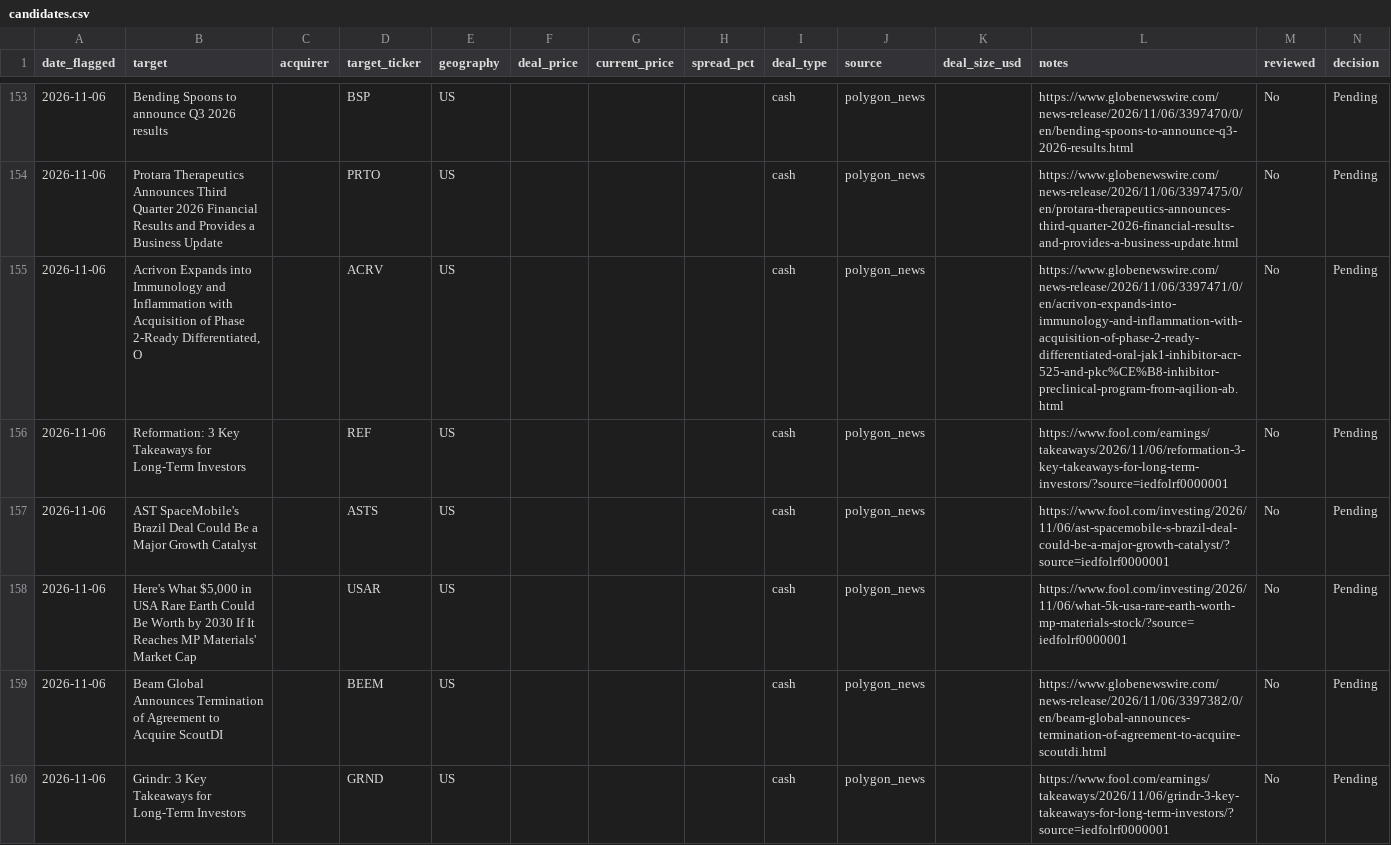
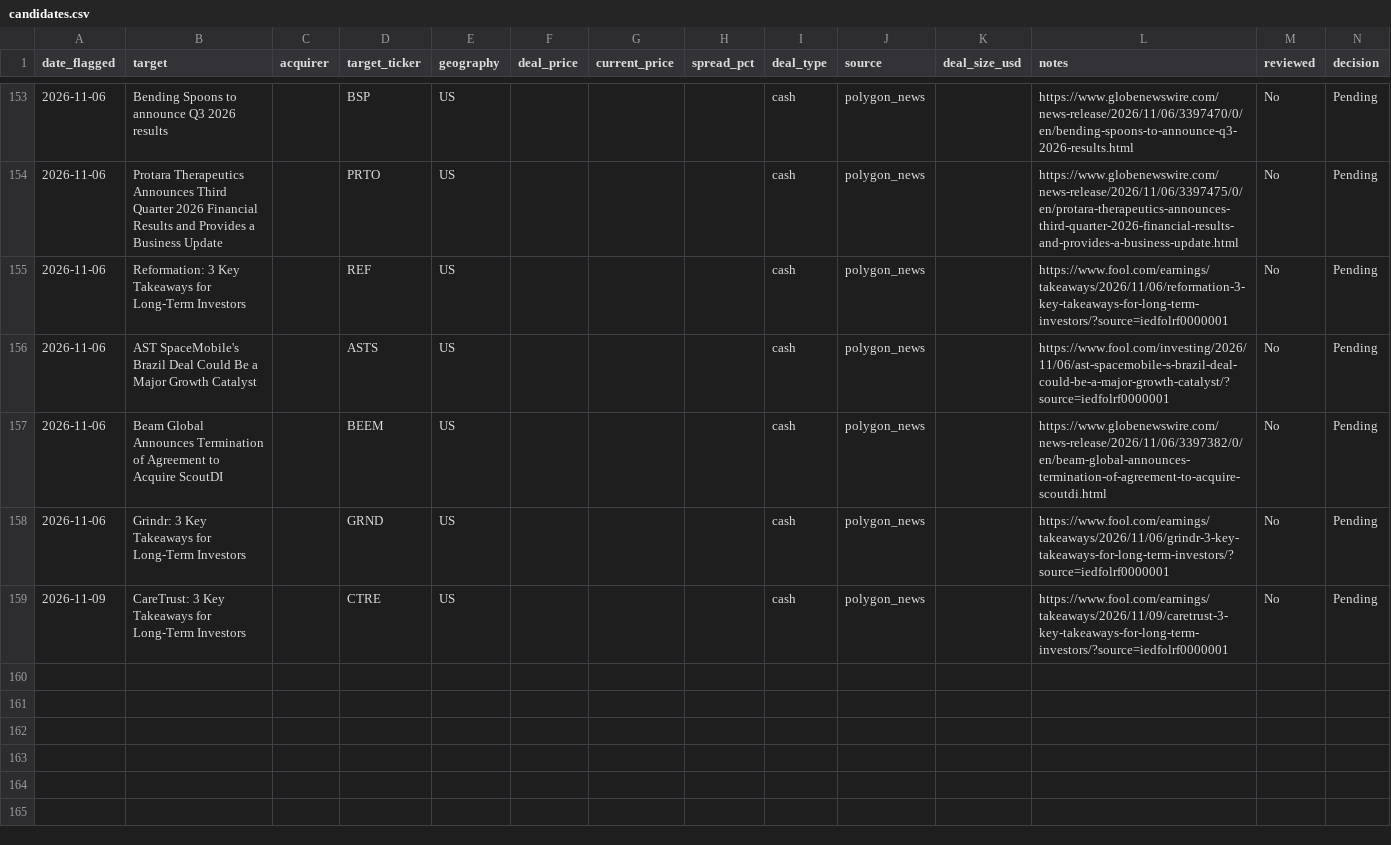
Before and after one commit to Chyde2010/merger_arb_test, a CSV file: data/candidates.csv, drawn as a sheet; only a part is shown, gaps mark what is left out.

```diff
--- a/data/candidates.csv
+++ b/data/candidates.csv
@@ -154,7 +154,6 @@ date_flagged,target,acquirer,target_ticker,geography,deal_price,current_price,sp
 2026-11-06,Protara Therapeutics Announces Third Quarter 2026 Financial Results and Provides a Business Update,,PRTO,US,,,,cash,polygon_news,,https://www.globenewswire.com/news-release/2026/11/06/3397475/0/en/protara-therapeutics-announces-third-quarter-2026-financial-results-and-provides-a-business-update.html,No,Pending
-2026-11-06,"Acrivon Expands into Immunology and Inflammation with Acquisition of Phase 2-Ready Differentiated, O",,ACRV,US,,,,cash,polygon_news,,https://www.globenewswire.com/news-release/2026/11/06/3397471/0/en/acrivon-expands-into-immunology-and-inflammation-with-acquisition-of-phase-2-ready-differentiated-oral-jak1-inhibitor-acr-525-and-pkc%CE%B8-inhibitor-preclinical-program-from-aqilion-ab.html,No,Pending
 2026-11-06,Reformation: 3 Key Takeaways for Long-Term Investors,,REF,US,,,,cash,polygon_news,,https://www.fool.com/earnings/takeaways/2026/11/06/reformation-3-key-takeaways-for-long-term-investors/?source=iedfolrf0000001,No,Pending
 2026-11-06,AST SpaceMobile's Brazil Deal Could Be a Major Growth Catalyst,,ASTS,US,,,,cash,polygon_news,,https://www.fool.com/investing/2026/11/06/ast-spacemobile-s-brazil-deal-could-be-a-major-growth-catalyst/?source=iedfolrf0000001,No,Pending
-2026-11-06,"Here's What $5,000 in USA Rare Earth Could Be Worth by 2030 If It Reaches MP Materials' Market Cap",,USAR,US,,,,cash,polygon_news,,https://www.fool.com/investing/2026/11/06/what-5k-usa-rare-earth-worth-mp-materials-stock/?source=iedfolrf0000001,No,Pending
 2026-11-06,Beam Global Announces Termination of Agreement to Acquire ScoutDI,,BEEM,US,,,,cash,polygon_news,,https://www.globenewswire.com/news-release/2026/11/06/3397382/0/en/beam-global-announces-termination-of-agreement-to-acquire-scoutdi.html,No,Pending
 2026-11-06,Grindr: 3 Key Takeaways for Long-Term Investors,,GRND,US,,,,cash,polygon_news,,https://www.fool.com/earnings/takeaways/2026/11/06/grindr-3-key-takeaways-for-long-term-investors/?source=iedfolrf0000001,No,Pending
+2026-11-09,CareTrust: 3 Key Takeaways for Long-Term Investors,,CTRE,US,,,,cash,polygon_news,,https://www.fool.com/earnings/takeaways/2026/11/09/caretrust-3-key-takeaways-for-long-term-investors/?source=iedfolrf0000001,No,Pending
```
Also changed, not shown: data/performance.csv, 1 other file.
